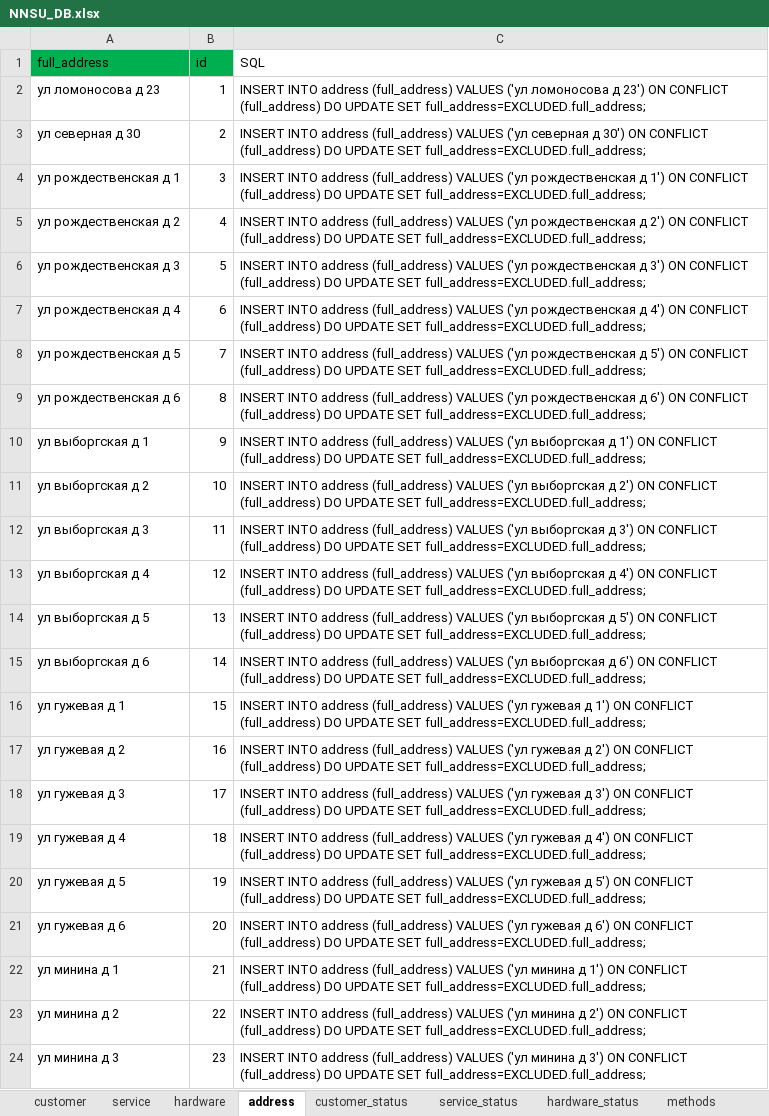
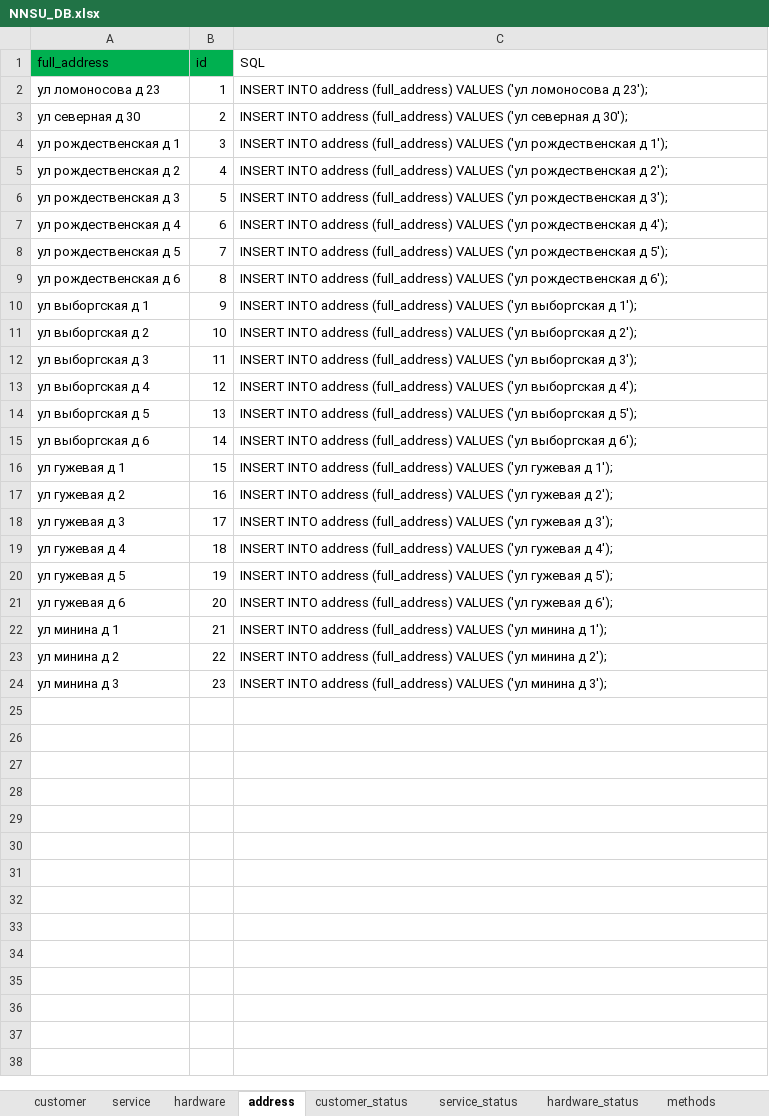
Before and after one commit to cracker-nnsu/nnsu, an Excel workbook: NNSU_DB.xlsx, sheet address, drawn as a sheet; values as stored, in another font and other column widths than the file's, no borders; table styles not drawn; the diff names each change by its address in the sheet, - before the commit and + after, or states it on an @@ line.

```diff
--- a/NNSU_DB.xlsx (sheet address)
+++ b/NNSU_DB.xlsx (sheet address)
-C2 (SQL): …ломоносова д 23') ON CONFLICT (full_address) DO UPDATE SET full_address=EXCLUDED.full_address;
+C2 (SQL): …ломоносова д 23');
-C3 (SQL): …северная д 30') ON CONFLICT (full_address) DO UPDATE SET full_address=EXCLUDED.full_address;
+C3 (SQL): …северная д 30');
-C4 (SQL): …рождественская д 1') ON CONFLICT (full_address) DO UPDATE SET full_address=EXCLUDED.full_address;
+C4 (SQL): …рождественская д 1');
-C5 (SQL): …рождественская д 2') ON CONFLICT (full_address) DO UPDATE SET full_address=EXCLUDED.full_address;
+C5 (SQL): …рождественская д 2');
-C6 (SQL): …рождественская д 3') ON CONFLICT (full_address) DO UPDATE SET full_address=EXCLUDED.full_address;
+C6 (SQL): …рождественская д 3');
-C7 (SQL): …рождественская д 4') ON CONFLICT (full_address) DO UPDATE SET full_address=EXCLUDED.full_address;
+C7 (SQL): …рождественская д 4');
-C8 (SQL): …рождественская д 5') ON CONFLICT (full_address) DO UPDATE SET full_address=EXCLUDED.full_address;
+C8 (SQL): …рождественская д 5');
-C9 (SQL): …рождественская д 6') ON CONFLICT (full_address) DO UPDATE SET full_address=EXCLUDED.full_address;
+C9 (SQL): …рождественская д 6');
-C10 (SQL): …выборгская д 1') ON CONFLICT (full_address) DO UPDATE SET full_address=EXCLUDED.full_address;
+C10 (SQL): …выборгская д 1');
-C11 (SQL): …выборгская д 2') ON CONFLICT (full_address) DO UPDATE SET full_address=EXCLUDED.full_address;
+C11 (SQL): …выборгская д 2');
-C12 (SQL): …выборгская д 3') ON CONFLICT (full_address) DO UPDATE SET full_address=EXCLUDED.full_address;
+C12 (SQL): …выборгская д 3');
-C13 (SQL): …выборгская д 4') ON CONFLICT (full_address) DO UPDATE SET full_address=EXCLUDED.full_address;
+C13 (SQL): …выборгская д 4');
-C14 (SQL): …выборгская д 5') ON CONFLICT (full_address) DO UPDATE SET full_address=EXCLUDED.full_address;
+C14 (SQL): …выборгская д 5');
-C15 (SQL): …выборгская д 6') ON CONFLICT (full_address) DO UPDATE SET full_address=EXCLUDED.full_address;
+C15 (SQL): …выборгская д 6');
-C16 (SQL): …гужевая д 1') ON CONFLICT (full_address) DO UPDATE SET full_address=EXCLUDED.full_address;
+C16 (SQL): …гужевая д 1');
-C17 (SQL): …гужевая д 2') ON CONFLICT (full_address) DO UPDATE SET full_address=EXCLUDED.full_address;
+C17 (SQL): …гужевая д 2');
-C18 (SQL): …гужевая д 3') ON CONFLICT (full_address) DO UPDATE SET full_address=EXCLUDED.full_address;
+C18 (SQL): …гужевая д 3');
-C19 (SQL): …гужевая д 4') ON CONFLICT (full_address) DO UPDATE SET full_address=EXCLUDED.full_address;
+C19 (SQL): …гужевая д 4');
-C20 (SQL): …гужевая д 5') ON CONFLICT (full_address) DO UPDATE SET full_address=EXCLUDED.full_address;
+C20 (SQL): …гужевая д 5');
-C21 (SQL): …гужевая д 6') ON CONFLICT (full_address) DO UPDATE SET full_address=EXCLUDED.full_address;
+C21 (SQL): …гужевая д 6');
-C22 (SQL): …минина д 1') ON CONFLICT (full_address) DO UPDATE SET full_address=EXCLUDED.full_address;
+C22 (SQL): …минина д 1');
-C23 (SQL): …минина д 2') ON CONFLICT (full_address) DO UPDATE SET full_address=EXCLUDED.full_address;
+C23 (SQL): …минина д 2');
-C24 (SQL): …минина д 3') ON CONFLICT (full_address) DO UPDATE SET full_address=EXCLUDED.full_address;
+C24 (SQL): …минина д 3');
```
Also changed, not shown: sheet service_status, sheet hardware_status, sheet customer_status, 4 other files.
